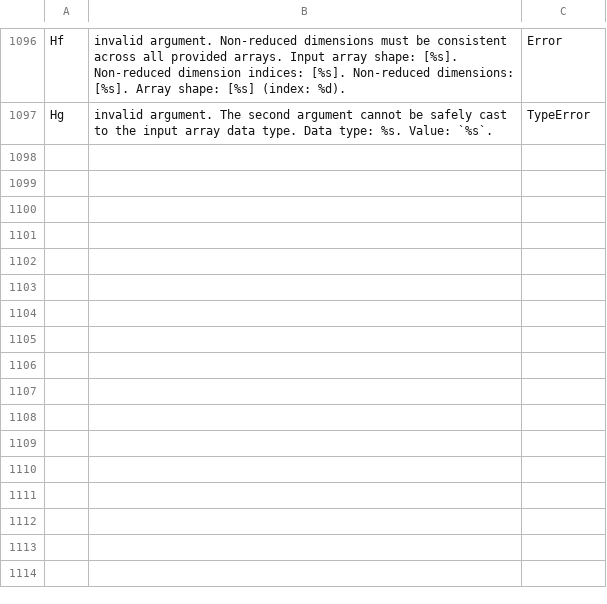
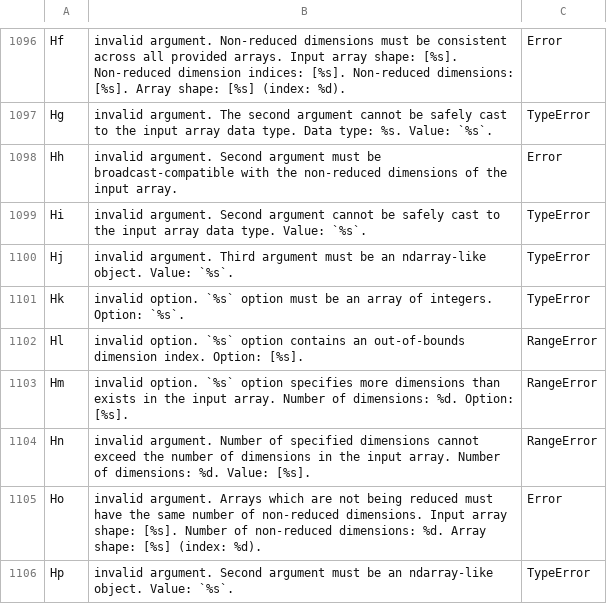
Before and after one commit to stdlib-js/error, a CSV file: tools/database/data/data.csv, drawn as a sheet; only a part is shown, gaps mark what is left out.

```diff
--- a/tools/database/data/data.csv
+++ b/tools/database/data/data.csv
@@ -1097 +1097,10 @@
 "Hg","invalid argument. The second argument cannot be safely cast to the input array data type. Data type: %s. Value: `%s`.","TypeError"
+"Hh","invalid argument. Second argument must be broadcast-compatible with the non-reduced dimensions of the input array.","Error"
+"Hi","invalid argument. Second argument cannot be safely cast to the input array data type. Value: `%s`.","TypeError"
+"Hj","invalid argument. Third argument must be an ndarray-like object. Value: `%s`.","TypeError"
+"Hk","invalid option. `%s` option must be an array of integers. Option: `%s`.","TypeError"
+"Hl","invalid option. `%s` option contains an out-of-bounds dimension index. Option: [%s].","RangeError"
+"Hm","invalid option. `%s` option specifies more dimensions than exists in the input array. Number of dimensions: %d. Option: [%s].","RangeError"
+"Hn","invalid argument. Number of specified dimensions cannot exceed the number of dimensions in the input array. Number of dimensions: %d. Value: [%s].","RangeError"
+"Ho","invalid argument. Arrays which are not being reduced must have the same number of non-reduced dimensions. Input array shape: [%s]. Number of non-reduced dimensions: %d. Array shape: [%s] (index: %d).","Error"
+"Hp","invalid argument. Second argument must be an ndarray-like object. Value: `%s`.","TypeError"
```
Also changed, not shown: tools/id2pkg/data/data.csv, tools/pkg2id/data/data.csv, 5 other files.
